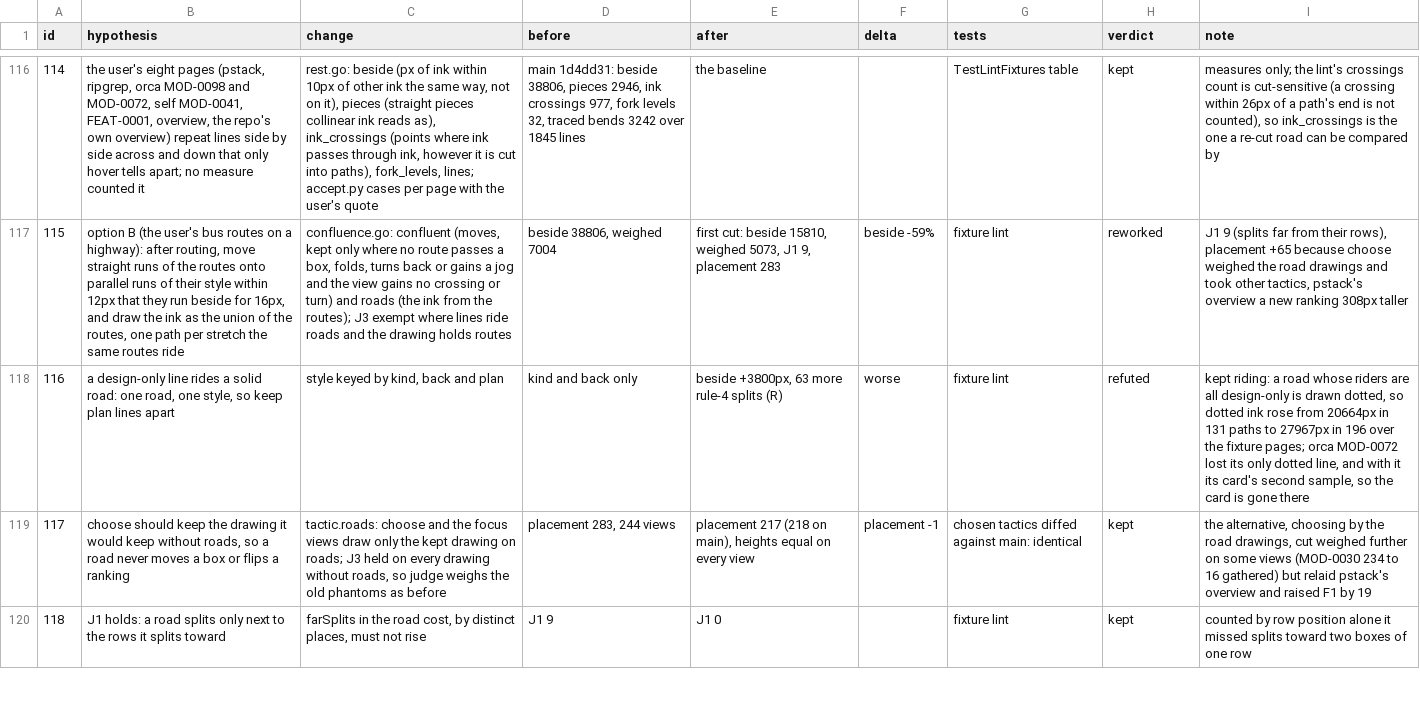
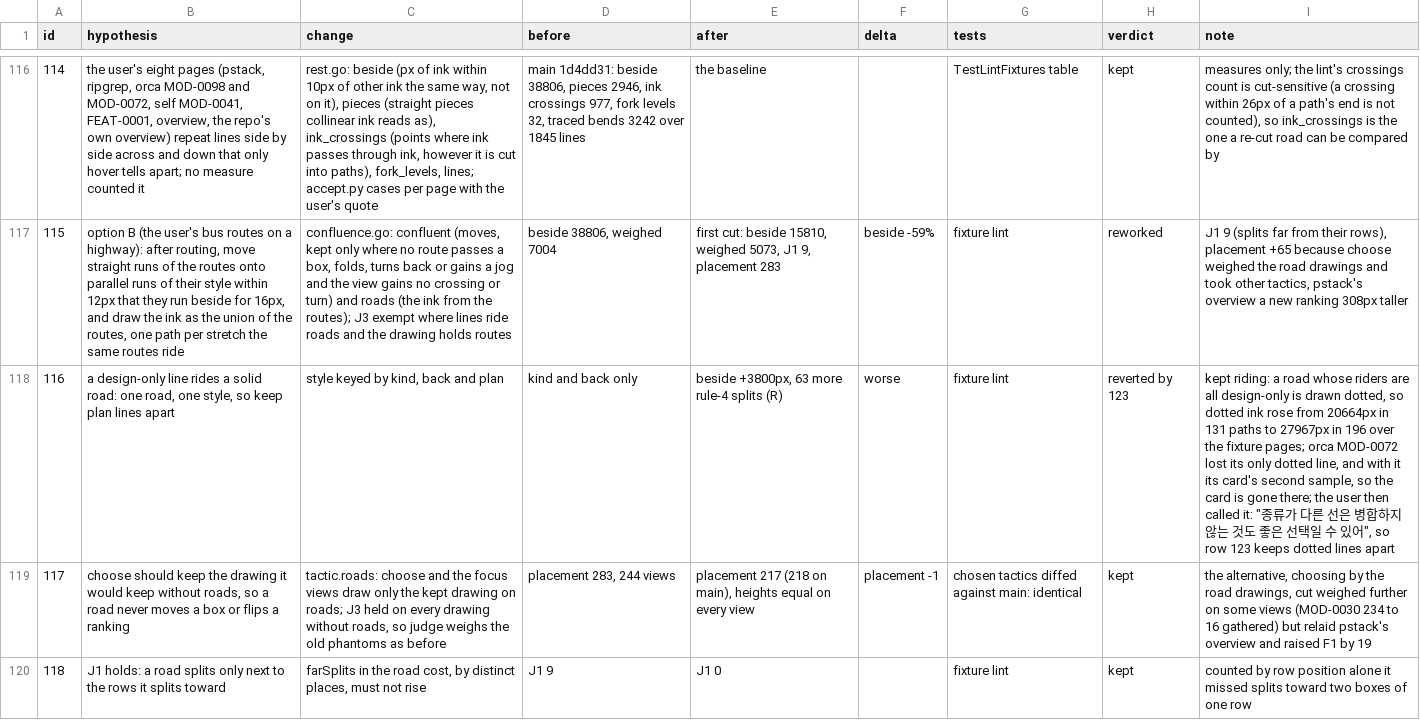
Before and after one commit to whyjp/ABBD, a TSV file: eval/lint/decisions.tsv, drawn as a sheet; only a part is shown, gaps mark what is left out; the diff covers the shown part only; the diff names each change by its address in the sheet, - before the commit and + after, or states it on an @@ line.

```diff
--- a/eval/lint/decisions.tsv
+++ b/eval/lint/decisions.tsv
-H118 (verdict): refuted
+H118 (verdict): reverted by 123
-I118 (note): …is gone there
+I118 (note): …is gone there; the user then called it: "종류가 다른 선은 병합하지 않는 것도 좋은 선택일 수 있어", so row 123 keeps dotted lines apart
```
Also changed, not shown: 7 edited cells elsewhere in this file, eval/lint/acceptance.tsv, 17 other files.
